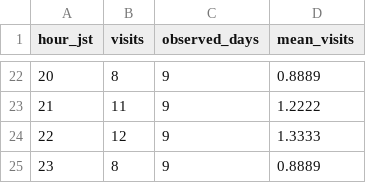
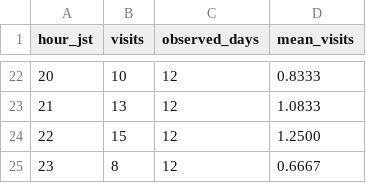
Before and after one commit to MinoruNakazawa/i2lab, a CSV file: data/hourly-profile.csv, drawn as a sheet; only a part is shown, gaps mark what is left out; the diff covers the shown part only.

```diff
--- a/data/hourly-profile.csv
+++ b/data/hourly-profile.csv
@@ -22,4 +22,4 @@ hour_jst,visits,observed_days,mean_visits
-20,8,9,0.8889
-21,11,9,1.2222
-22,12,9,1.3333
-23,8,9,0.8889
+20,10,12,0.8333
+21,13,12,1.0833
+22,15,12,1.2500
+23,8,12,0.6667
```
Also changed, not shown: 53 edited cells elsewhere in this file, data/hourly.csv, data/weekday-hourly.csv, 11 other files.
